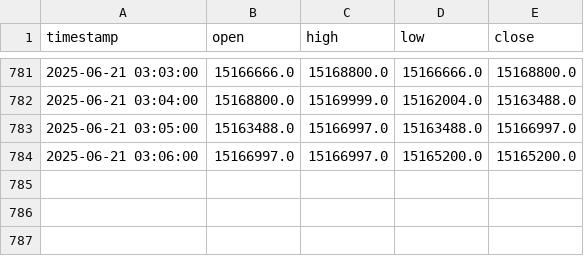
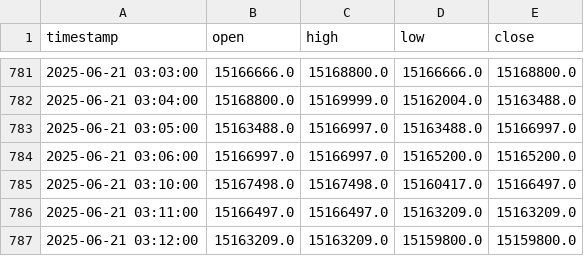
Before and after one commit to inabayuto/get-ticker-data, a CSV file: ohlc_1min_realtime.csv, drawn as a sheet; only a part is shown, gaps mark what is left out; the diff names each change by its address in the sheet, - before the commit and + after, or states it on an @@ line.

```diff
--- a/ohlc_1min_realtime.csv
+++ b/ohlc_1min_realtime.csv
+row 785: 2025-06-21 03:10:00 | 15167498.0 | 15167498.0 | 15160417.0 | 15166497.0
+row 786: 2025-06-21 03:11:00 | 15166497.0 | 15166497.0 | 15163209.0 | 15163209.0
+row 787: 2025-06-21 03:12:00 | 15163209.0 | 15163209.0 | 15159800.0 | 15159800.0
```
Also changed, not shown: 2 other files.
